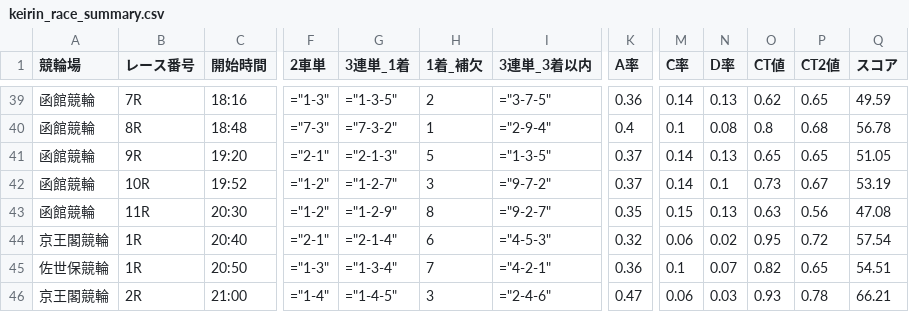
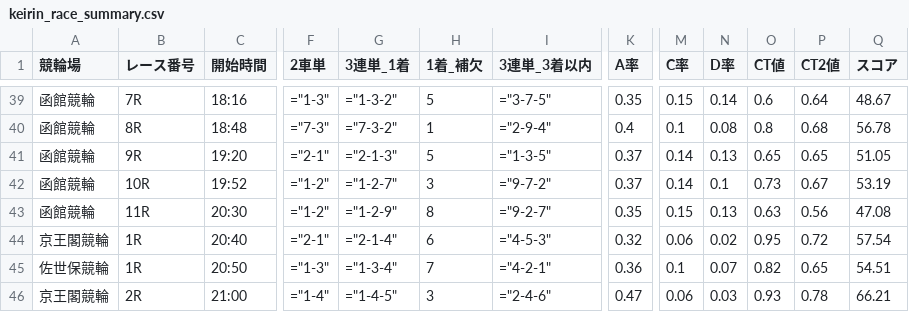
Before and after one commit to ama04149/keirin-ai, a CSV file: keirin_race_summary.csv, drawn as a sheet; only a part is shown, gaps mark what is left out; the diff covers the shown part only; the diff names each change by its address in the sheet, - before the commit and + after, or states it on an @@ line.

```diff
--- a/keirin_race_summary.csv
+++ b/keirin_race_summary.csv
-G39 (3連単_1着): ="1-3-5"
+G39 (3連単_1着): ="1-3-2"
-H39 (1着_補欠): 2
+H39 (1着_補欠): 5
-K39 (A率): 0.36
+K39 (A率): 0.35
-M39 (C率): 0.14
+M39 (C率): 0.15
-N39 (D率): 0.13
+N39 (D率): 0.14
-O39 (CT値): 0.62
+O39 (CT値): 0.6
-P39 (CT2値): 0.65
+P39 (CT2値): 0.64
-Q39 (スコア): 49.59
+Q39 (スコア): 48.67
```
Also changed, not shown: 60 edited cells elsewhere in this file, keirin_prediction_result_combined.csv.
